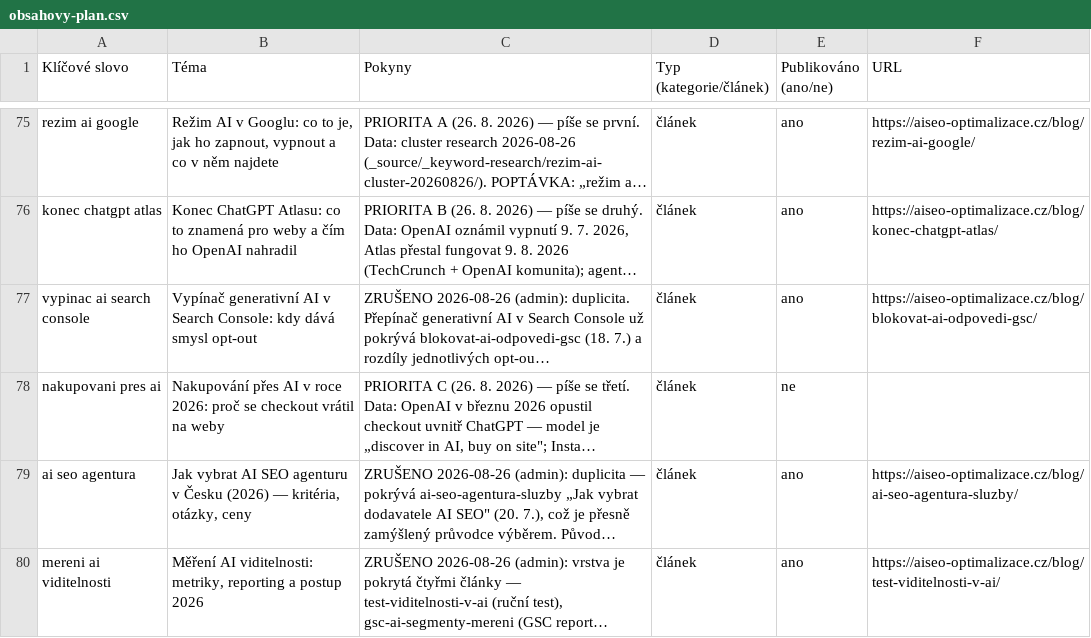
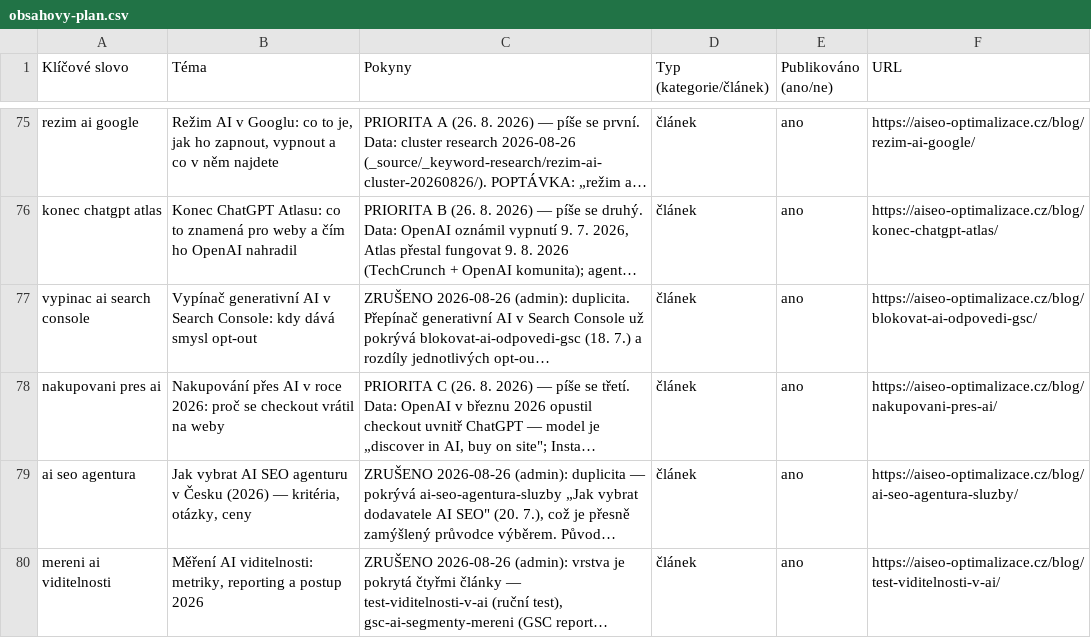
Before and after one commit to ultron-sniperdesign/aiseo-optimalizace, a CSV file: blogger/obsahovy-plan.csv, drawn as a sheet; only a part is shown, gaps mark what is left out; long unchanged cells end in …; the diff names each change by its address in the sheet, - before the commit and + after, or states it on an @@ line.

Commit message:
Plan: uzavren radek nakupovani pres ai (PRIORITA C vydana)

```diff
--- a/blogger/obsahovy-plan.csv
+++ b/blogger/obsahovy-plan.csv
-E78 (Publikováno (ano/ne)): ne
+E78 (Publikováno (ano/ne)): ano
-F78 (URL): (empty)
+F78 (URL): https://aiseo-optimalizace.cz/blog/nakupovani-pres-ai/
```
